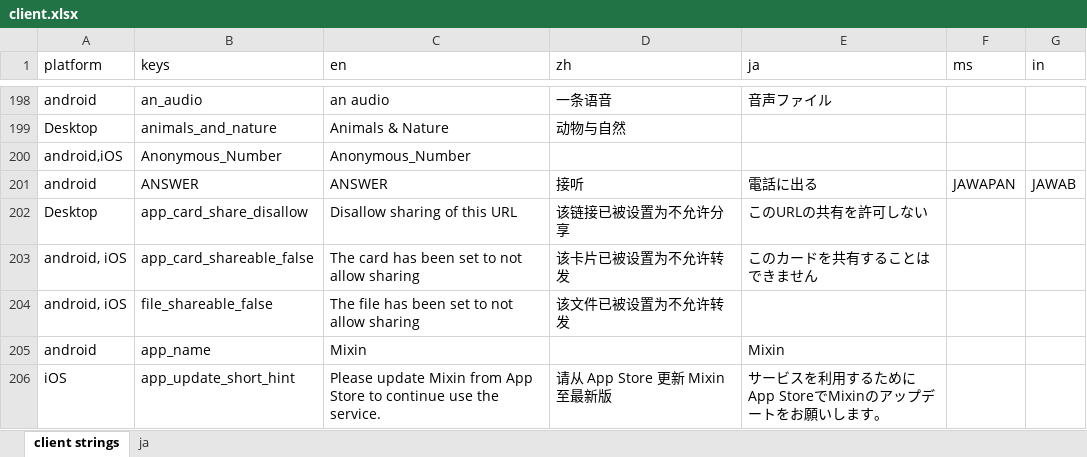
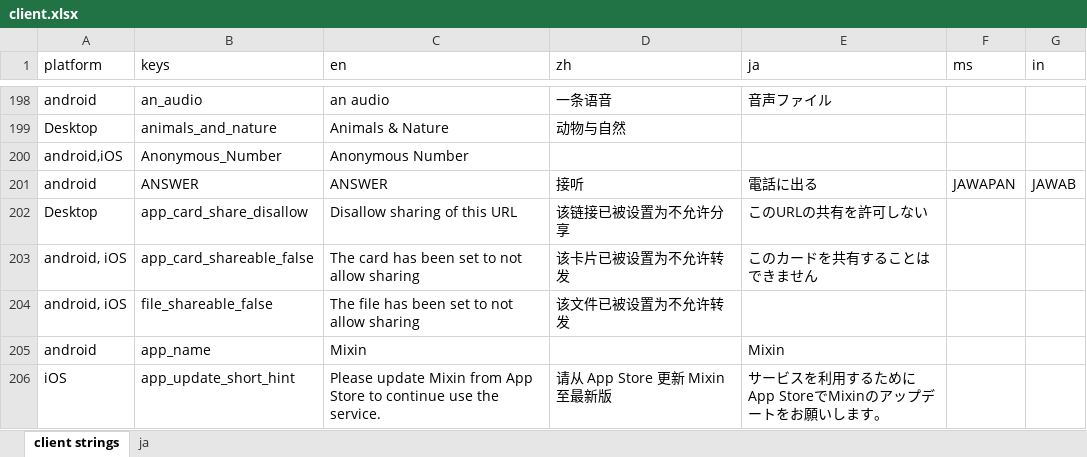
Before and after one commit to Tougee/sync-google-sheet, an Excel workbook: client.xlsx, sheet client strings, drawn as a sheet; only a part is shown, gaps mark what is left out; values as stored, in another font and other column widths than the file's, no borders; charts and pictures and conditional formats not drawn; the diff names each change by its address in the sheet, - before the commit and + after, or states it on an @@ line.

Commit message:
update client.xlsx

```diff
--- a/client.xlsx (sheet client strings)
+++ b/client.xlsx (sheet client strings)
-C200 (en): Anonymous_Number
+C200 (en): Anonymous Number
```
